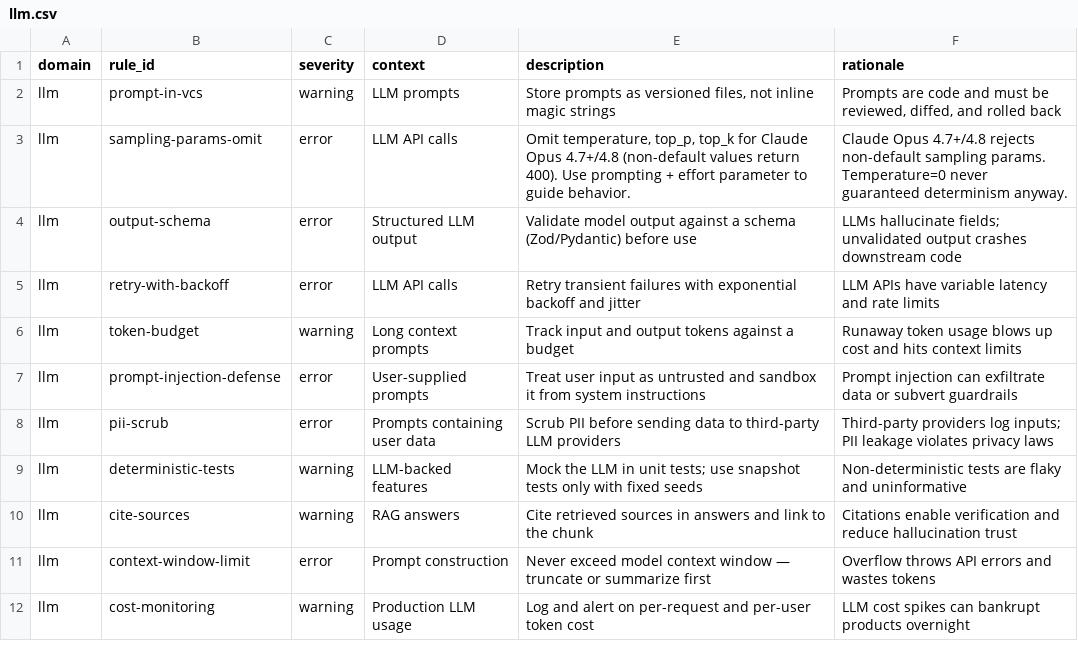
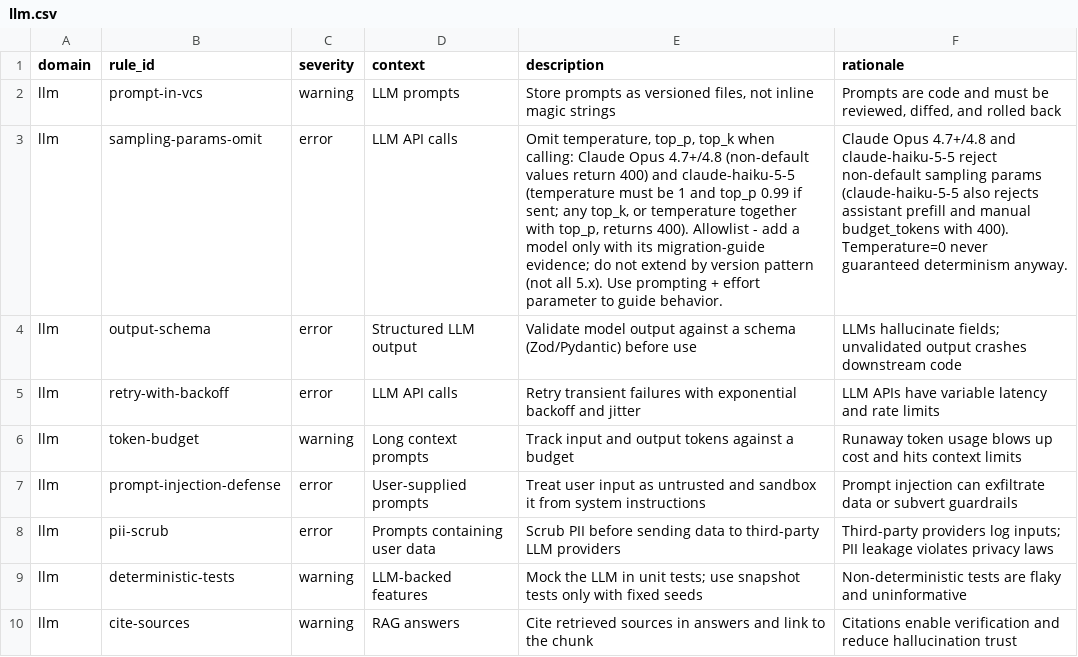
Before and after one commit to Yoodaddy0311/artibot, a CSV file: plugins/artibot/rules/csv/llm.csv, drawn as a sheet; only a part is shown; the shorter side is filled out with more unchanged rows; the diff names each change by its address in the sheet, - before the commit and + after, or states it on an @@ line.

```diff
--- a/plugins/artibot/rules/csv/llm.csv
+++ b/plugins/artibot/rules/csv/llm.csv
-E3 (description): …top_p, top_k for Claude Opus 4.7+/4.8 (non-default values return 400). Use prompting…
+E3 (description): …top_p, top_k when calling: Claude Opus 4.7+/4.8 (non-default values return 400) and claude-haiku-5-5 (temperature must be 1 and top_p 0.99 if sent; any top_k, or temperature together with top_p, returns 400). Allowlist - add a model only with its migration-guide evidence; do not extend by version pattern (not all 5.x). Use prompting…
-F3 (rationale): …Opus 4.7+/4.8 rejects non-default sampling params. Temperature=0 never…
+F3 (rationale): …Opus 4.7+/4.8 and claude-haiku-5-5 reject non-default sampling params (claude-haiku-5-5 also rejects assistant prefill and manual budget_tokens with 400). Temperature=0 never…
```
Also changed, not shown: 3 other files.
